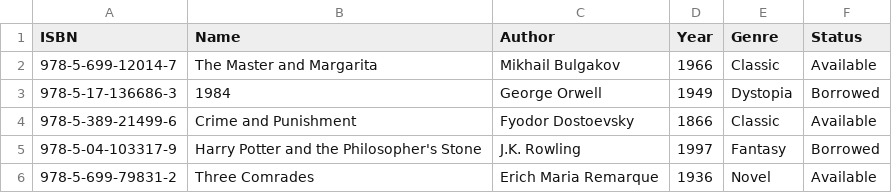
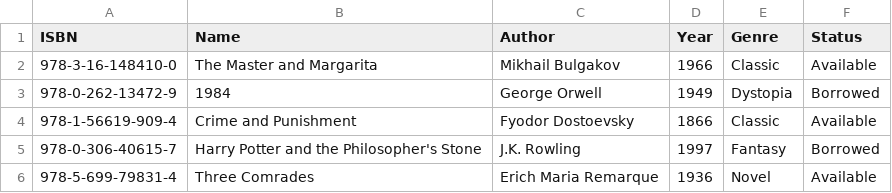
Before and after one commit to KkonepHuk/Library_System, a CSV file: books.csv, drawn as a sheet.

Commit message:
Добавлена функция для проверки валидности ISBN, команды действий вынесены в отдельые функции

```diff
--- a/books.csv
+++ b/books.csv
@@ -1,6 +1,6 @@
 ISBN,Name,Author,Year,Genre,Status
-978-5-699-12014-7,The Master and Margarita,Mikhail Bulgakov,1966,Classic,Available
-978-5-17-136686-3,1984,George Orwell,1949,Dystopia,Borrowed
-978-5-389-21499-6,Crime and Punishment,Fyodor Dostoevsky,1866,Classic,Available
-978-5-04-103317-9,Harry Potter and the Philosopher's Stone,J.K. Rowling,1997,Fantasy,Borrowed
-978-5-699-79831-2,Three Comrades,Erich Maria Remarque,1936,Novel,Available
+978-3-16-148410-0,The Master and Margarita,Mikhail Bulgakov,1966,Classic,Available
+978-0-262-13472-9,1984,George Orwell,1949,Dystopia,Borrowed
+978-1-56619-909-4,Crime and Punishment,Fyodor Dostoevsky,1866,Classic,Available
+978-0-306-40615-7,Harry Potter and the Philosopher's Stone,J.K. Rowling,1997,Fantasy,Borrowed
+978-5-699-79831-4,Three Comrades,Erich Maria Remarque,1936,Novel,Available
```
Also changed, not shown: 1 other file.
